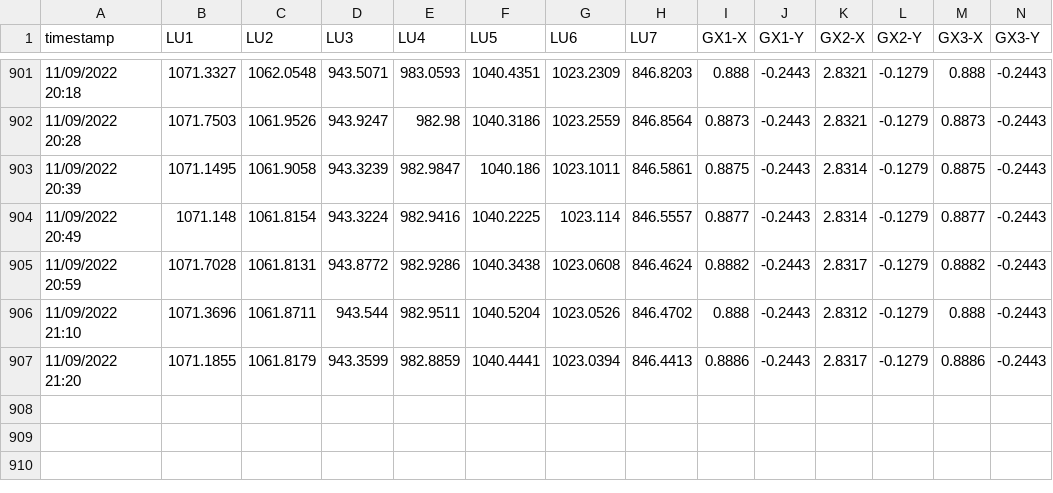
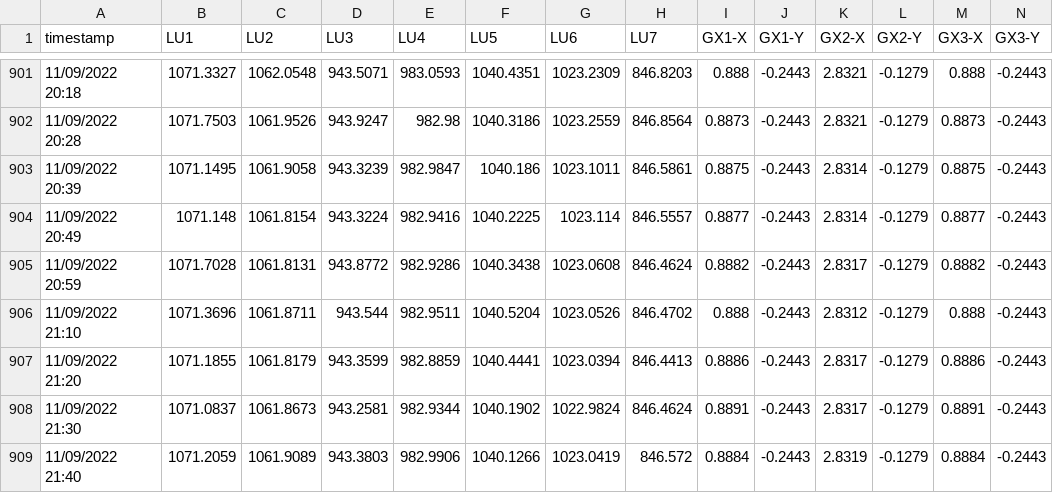
Before and after one commit to nbhung58/IoT-Python-Code, a CSV file: data.csv, drawn as a sheet; only a part is shown, gaps mark what is left out; the diff names each change by its address in the sheet, - before the commit and + after, or states it on an @@ line.

Commit message:
update

```diff
--- a/data.csv
+++ b/data.csv
+row 908: 11/09/2022 21:30 | 1071.0837 | 1061.8673 | 943.2581 | 982.9344 | 1040.1902 | 1022.9824 | 846.4624 | 0.8891 | -0.2443 | 2.8317 | -0.1279 | 0.8891 | -0.2443
+row 909: 11/09/2022 21:40 | 1071.2059 | 1061.9089 | 943.3803 | 982.9906 | 1040.1266 | 1023.0419 | 846.572 | 0.8884 | -0.2443 | 2.8319 | -0.1279 | 0.8884 | -0.2443
```
